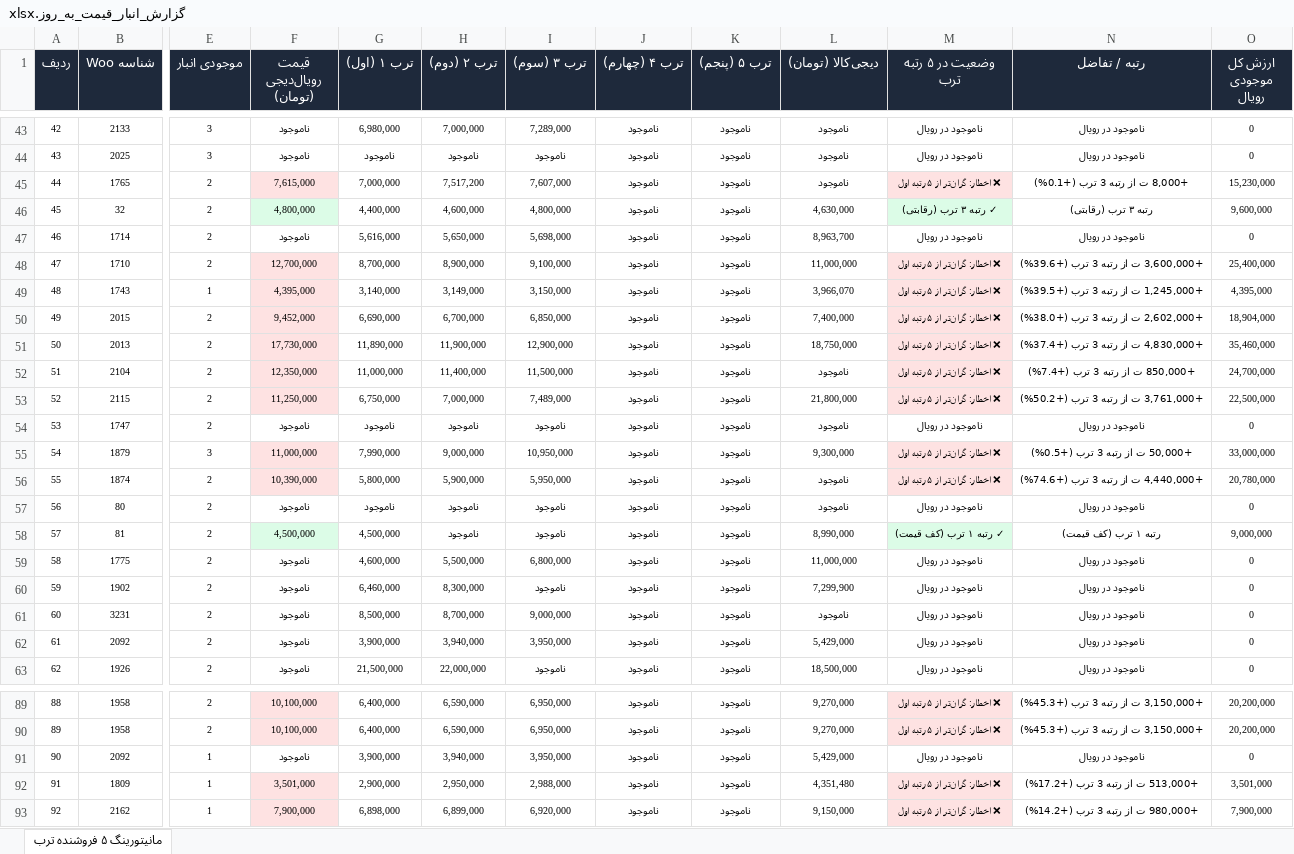
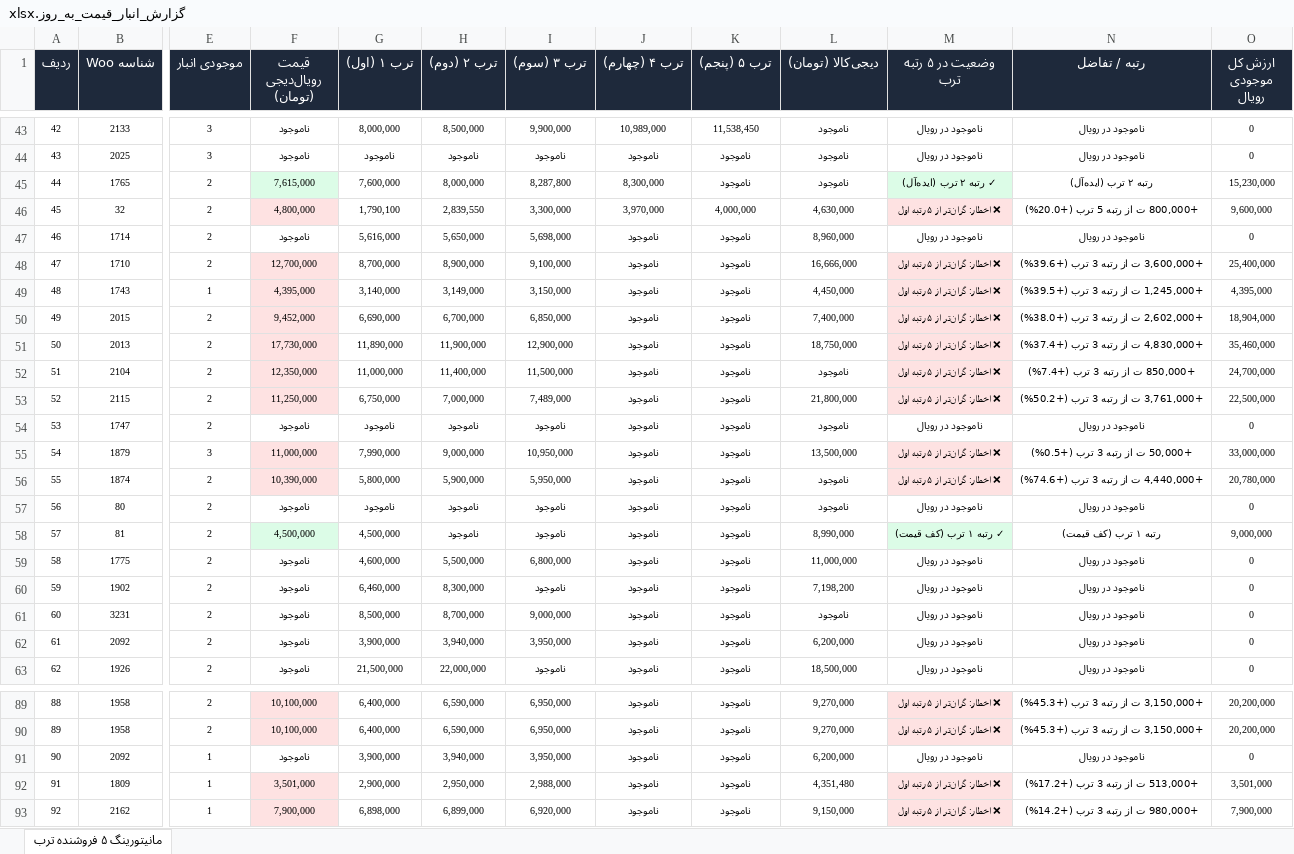
Before and after one commit to pouria-maleki/price-monitor, an Excel workbook: frontend/public/data/گزارش_انبار_قیمت_به_روز.xlsx, sheet مانیتورینگ ۵ فروشنده ترب, drawn as a sheet; only a part is shown, gaps mark what is left out; values as stored, in another font and other column widths than the file's, no borders; the diff covers the shown part only; the diff names each change by its address in the sheet, - before the commit and + after, or states it on an @@ line.

```diff
--- a/frontend/public/data/گزارش_انبار_قیمت_به_روز.xlsx (sheet مانیتورینگ ۵ فروشنده ترب)
+++ b/frontend/public/data/گزارش_انبار_قیمت_به_روز.xlsx (sheet مانیتورینگ ۵ فروشنده ترب)
-G43 (ترب ۱ (اول)): 6,980,000
+G43 (ترب ۱ (اول)): 8,000,000
-H43 (ترب ۲ (دوم)): 7,000,000
+H43 (ترب ۲ (دوم)): 8,500,000
-I43 (ترب ۳ (سوم)): 7,289,000
+I43 (ترب ۳ (سوم)): 9,900,000
-J43 (ترب ۴ (چهارم)): ناموجود
+J43 (ترب ۴ (چهارم)): 10,989,000
-K43 (ترب ۵ (پنجم)): ناموجود
+K43 (ترب ۵ (پنجم)): 11,538,450
-F45 fill: #FEE2E2
+F45 fill: #DCFCE7
-G45 (ترب ۱ (اول)): 7,000,000
+G45 (ترب ۱ (اول)): 7,600,000
-H45 (ترب ۲ (دوم)): 7,517,200
+H45 (ترب ۲ (دوم)): 8,000,000
-I45 (ترب ۳ (سوم)): 7,607,000
+I45 (ترب ۳ (سوم)): 8,287,800
-J45 (ترب ۴ (چهارم)): ناموجود
+J45 (ترب ۴ (چهارم)): 8,300,000
-M45 (وضعیت در ۵ رتبه ترب): ❌ اخطار: گران‌تر از ۵ رتبه اول
+M45 (وضعیت در ۵ رتبه ترب): ✓ رتبه ۲ ترب (ایده‌آل)
-M45 fill: #FEE2E2
+M45 fill: #DCFCE7
-N45 (رتبه / تفاضل): +8,000 ت از رتبه 3 ترب (+0.1%)
+N45 (رتبه / تفاضل): رتبه ۲ ترب (ایده‌آل)
-F46 fill: #DCFCE7
+F46 fill: #FEE2E2
-G46 (ترب ۱ (اول)): 4,400,000
+G46 (ترب ۱ (اول)): 1,790,100
-H46 (ترب ۲ (دوم)): 4,600,000
+H46 (ترب ۲ (دوم)): 2,839,550
-I46 (ترب ۳ (سوم)): 4,800,000
+I46 (ترب ۳ (سوم)): 3,300,000
-J46 (ترب ۴ (چهارم)): ناموجود
+J46 (ترب ۴ (چهارم)): 3,970,000
-K46 (ترب ۵ (پنجم)): ناموجود
+K46 (ترب ۵ (پنجم)): 4,000,000
-M46 (وضعیت در ۵ رتبه ترب): ✓ رتبه ۳ ترب (رقابتی)
+M46 (وضعیت در ۵ رتبه ترب): ❌ اخطار: گران‌تر از ۵ رتبه اول
-M46 fill: #DCFCE7
+M46 fill: #FEE2E2
-N46 (رتبه / تفاضل): رتبه ۳ ترب (رقابتی)
+N46 (رتبه / تفاضل): +800,000 ت از رتبه 5 ترب (+20.0%)
-L47 (دیجی‌کالا (تومان)): 8,963,700
+L47 (دیجی‌کالا (تومان)): 8,960,000
-L48 (دیجی‌کالا (تومان)): 11,000,000
+L48 (دیجی‌کالا (تومان)): 16,666,000
-L49 (دیجی‌کالا (تومان)): 3,966,070
+L49 (دیجی‌کالا (تومان)): 4,450,000
-L55 (دیجی‌کالا (تومان)): 9,300,000
+L55 (دیجی‌کالا (تومان)): 13,500,000
-L60 (دیجی‌کالا (تومان)): 7,299,900
+L60 (دیجی‌کالا (تومان)): 7,198,200
-L62 (دیجی‌کالا (تومان)): 5,429,000
+L62 (دیجی‌کالا (تومان)): 6,200,000
-L91 (دیجی‌کالا (تومان)): 5,429,000
+L91 (دیجی‌کالا (تومان)): 6,200,000
```
Also changed, not shown: 95 edited cells elsewhere in this sheet, data/گزارش_انبار_قیمت_به_روز.xlsx, گزارش_انبار_قیمت_به_روز.xlsx, 4 other files.
